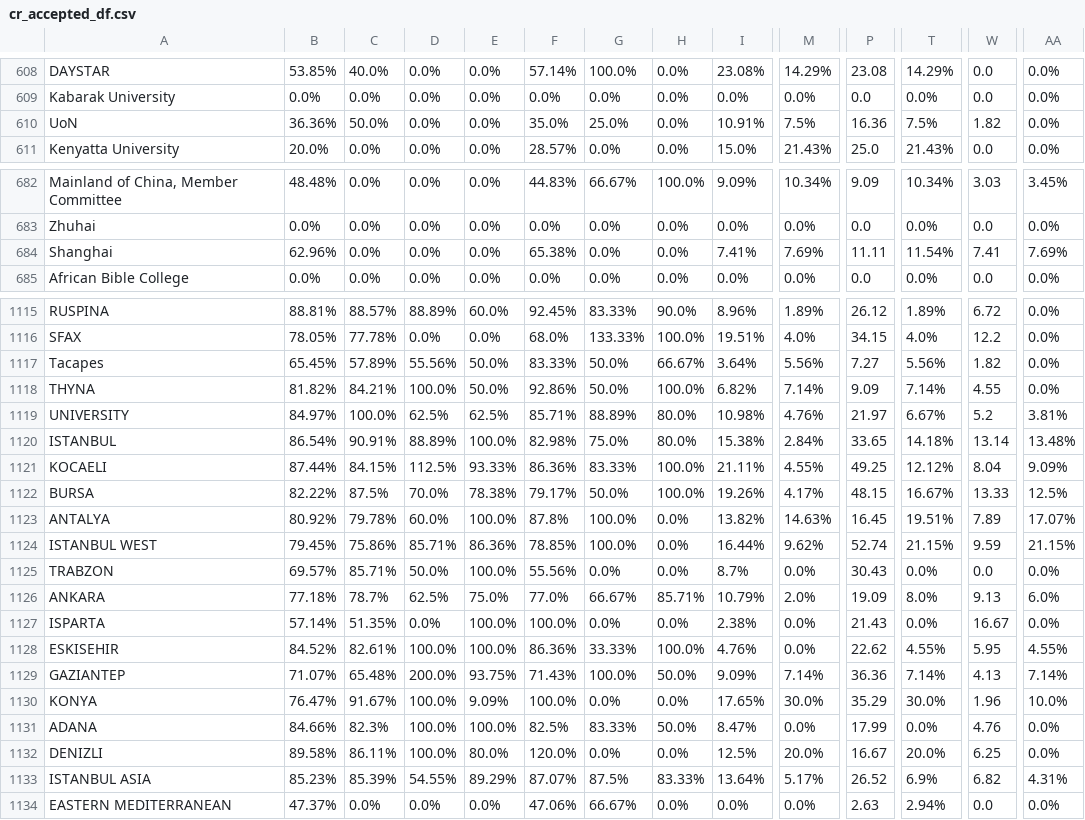
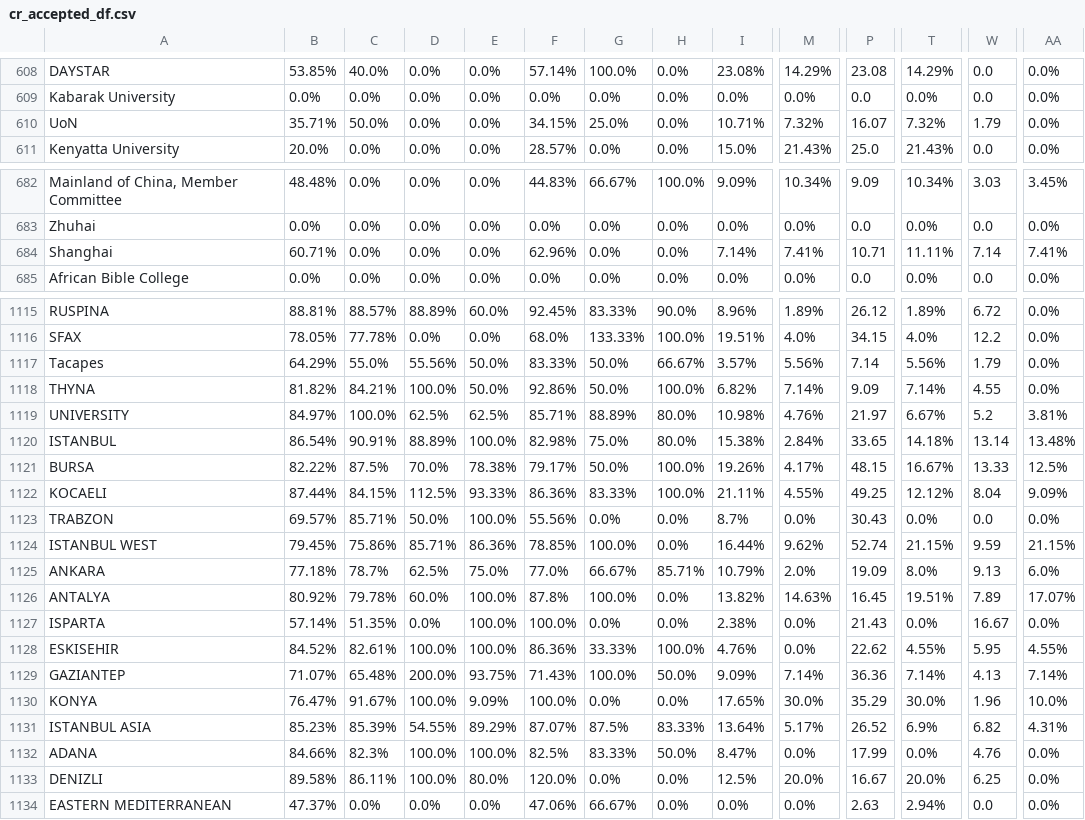
Before and after one commit to AIESEC-LK/data-pipeline, a CSV file: cr_accepted_df.csv, drawn as a sheet; only a part is shown, gaps mark what is left out; the diff covers the shown part only; the diff names each change by its address in the sheet, - before the commit and + after, or states it on an @@ line.

```diff
--- a/cr_accepted_df.csv
+++ b/cr_accepted_df.csv
-B610: 36.36%
+B610: 35.71%
-F610: 35.0%
+F610: 34.15%
-I610: 10.91%
+I610: 10.71%
-M610: 7.5%
+M610: 7.32%
-P610: 16.36
+P610: 16.07
-T610: 7.5%
+T610: 7.32%
-W610: 1.82
+W610: 1.79
-B684: 62.96%
+B684: 60.71%
-F684: 65.38%
+F684: 62.96%
-I684: 7.41%
+I684: 7.14%
-M684: 7.69%
+M684: 7.41%
-P684: 11.11
+P684: 10.71
-T684: 11.54%
+T684: 11.11%
-W684: 7.41
+W684: 7.14
-AA684: 7.69%
+AA684: 7.41%
-B1117: 65.45%
+B1117: 64.29%
-C1117: 57.89%
+C1117: 55.0%
-I1117: 3.64%
+I1117: 3.57%
-P1117: 7.27
+P1117: 7.14
-W1117: 1.82
+W1117: 1.79
@@ row 1122 moved to row 1121: BURSA @@
@@ row 1125 moved to row 1123: TRABZON @@
@@ row 1126 moved to row 1125: ANKARA @@
@@ row 1133 moved to row 1131: ISTANBUL ASIA @@
```
Also changed, not shown: 62 moved rows and 6 edited cells elsewhere in this file, abs_df.csv, cr_applicant_df.csv, 3 other files.
